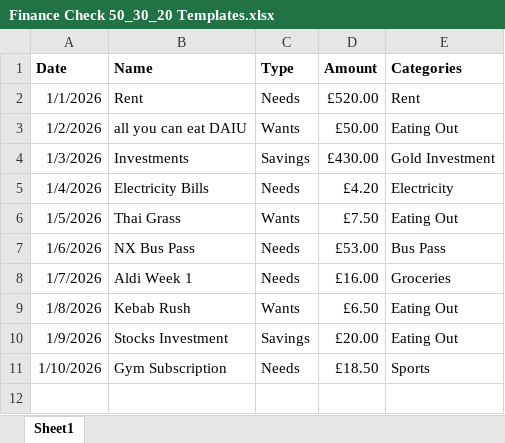
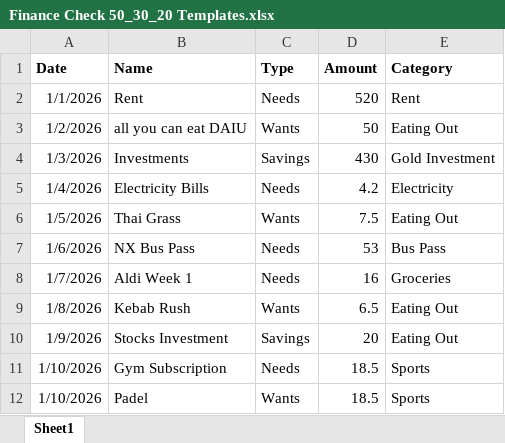
Before and after one commit to adityanandaaa/PSFE-Individual-Assignment, an Excel workbook: Finance Check 50_30_20 Templates.xlsx, sheet Sheet1, drawn as a sheet; values as stored, in another font and other column widths than the file's, no borders; charts and pictures not drawn; the diff names each change by its address in the sheet, - before the commit and + after, or states it on an @@ line.

```diff
--- a/Finance Check 50_30_20 Templates.xlsx (sheet Sheet1)
+++ b/Finance Check 50_30_20 Templates.xlsx (sheet Sheet1)
-E1: Categories
+E1: Category
-D2 (Amount): £520.00
+D2 (Amount): 520
-D3 (Amount): £50.00
+D3 (Amount): 50
-D4 (Amount): £430.00
+D4 (Amount): 430
-D5 (Amount): £4.20
+D5 (Amount): 4.2
-D6 (Amount): £7.50
+D6 (Amount): 7.5
-D7 (Amount): £53.00
+D7 (Amount): 53
-D8 (Amount): £16.00
+D8 (Amount): 16
-D9 (Amount): £6.50
+D9 (Amount): 6.5
-D10 (Amount): £20.00
+D10 (Amount): 20
-D11 (Amount): £18.50
+D11 (Amount): 18.5
+row 12: 1/10/2026 | Padel | Wants | 18.5 | Sports
```
Also changed, not shown: charts or pictures, 16 other files.
